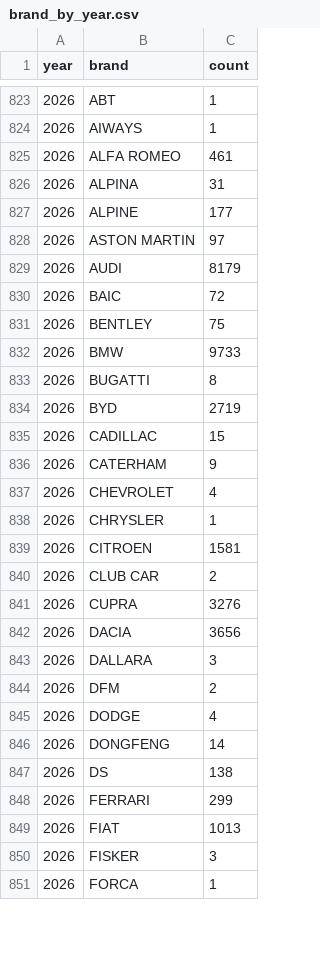
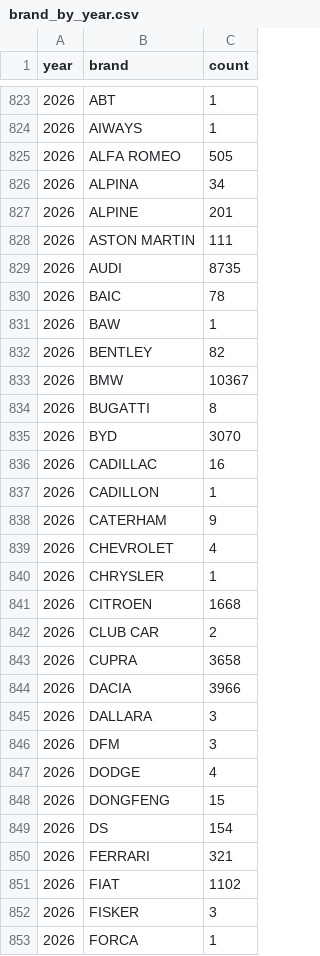
Before and after one commit to mkubicek/swiss-vehicle-stats, a CSV file: data/processed/brand_by_year.csv, drawn as a sheet; only a part is shown, gaps mark what is left out; the diff covers the shown part only.

```diff
--- a/data/processed/brand_by_year.csv
+++ b/data/processed/brand_by_year.csv
@@ -824,13 +824,15 @@ year,brand,count
 2026,AIWAYS,1
-2026,ALFA ROMEO,461
-2026,ALPINA,31
-2026,ALPINE,177
-2026,ASTON MARTIN,97
-2026,AUDI,8179
-2026,BAIC,72
-2026,BENTLEY,75
-2026,BMW,9733
+2026,ALFA ROMEO,505
+2026,ALPINA,34
+2026,ALPINE,201
+2026,ASTON MARTIN,111
+2026,AUDI,8735
+2026,BAIC,78
+2026,BAW,1
+2026,BENTLEY,82
+2026,BMW,10367
 2026,BUGATTI,8
-2026,BYD,2719
-2026,CADILLAC,15
+2026,BYD,3070
+2026,CADILLAC,16
+2026,CADILLON,1
 2026,CATERHAM,9
@@ -838,13 +840,13 @@ year,brand,count
 2026,CHRYSLER,1
-2026,CITROEN,1581
+2026,CITROEN,1668
 2026,CLUB CAR,2
-2026,CUPRA,3276
-2026,DACIA,3656
+2026,CUPRA,3658
+2026,DACIA,3966
 2026,DALLARA,3
-2026,DFM,2
+2026,DFM,3
 2026,DODGE,4
-2026,DONGFENG,14
-2026,DS,138
-2026,FERRARI,299
-2026,FIAT,1013
+2026,DONGFENG,15
+2026,DS,154
+2026,FERRARI,321
+2026,FIAT,1102
 2026,FISKER,3
```
Also changed, not shown: 41 edited cells elsewhere in this file, data/processed/brand_bev_by_month.csv, data/processed/brand_totals.csv, 21 other files.
